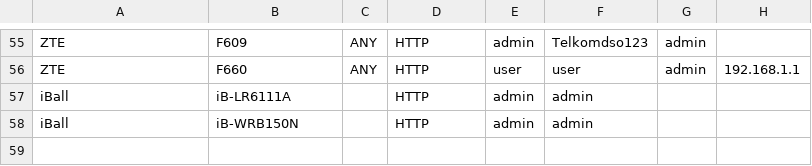
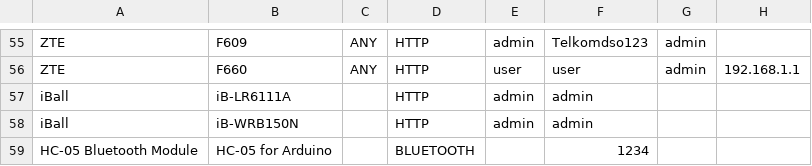
Before and after one commit to many-passwords/many-passwords, a CSV file: passwords.csv, drawn as a sheet; only a part is shown, gaps mark what is left out; the diff names each change by its address in the sheet, - before the commit and + after, or states it on an @@ line.

Commit message:
Update passwords.csv

```diff
--- a/passwords.csv
+++ b/passwords.csv
+row 59: HC-05 Bluetooth Module | HC-05 for Arduino |  | BLUETOOTH |  | 1234
```
